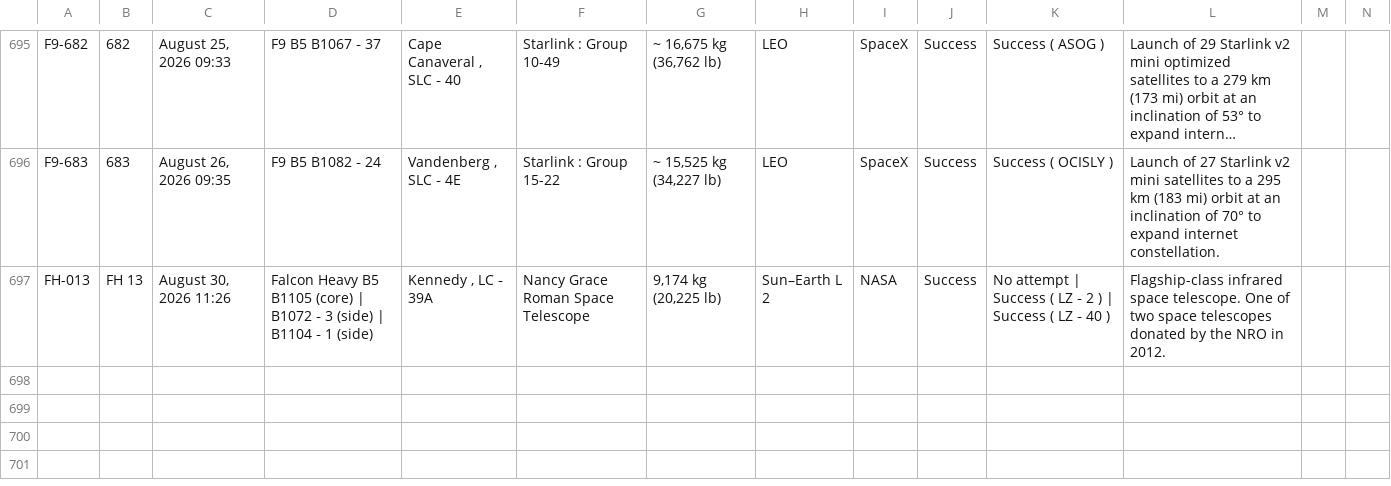
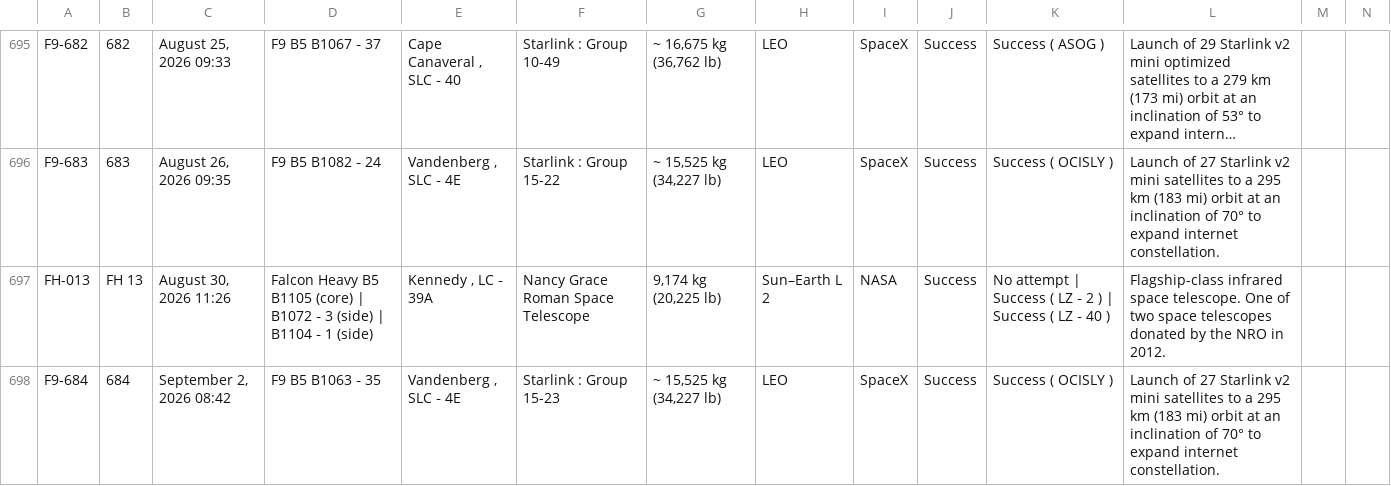
Before and after one commit to szabolcsjaray/3df9, a CSV file: web/f9data.csv, drawn as a sheet; only a part is shown, gaps mark what is left out; long unchanged cells end in …; rows hold the shown columns only; the diff names each change by its address in the sheet, - before the commit and + after, or states it on an @@ line.

Commit message:
refresh data

```diff
--- a/web/f9data.csv
+++ b/web/f9data.csv
+row 698: F9-684 | 684 | September 2, 2026 08:42 | F9 B5 B1063 ‑ 35 | Vandenberg , SLC ‑ 4E | Starlink : Group 15-23 | ~ 15,525 kg (34,227 lb) | LEO | SpaceX | Success | Success ( OCISLY ) | Launch of 27 Starlink v2 mini satellites to a 295 km (183 mi) orbit at an inclination of 70° to expand internet constellation.
```
